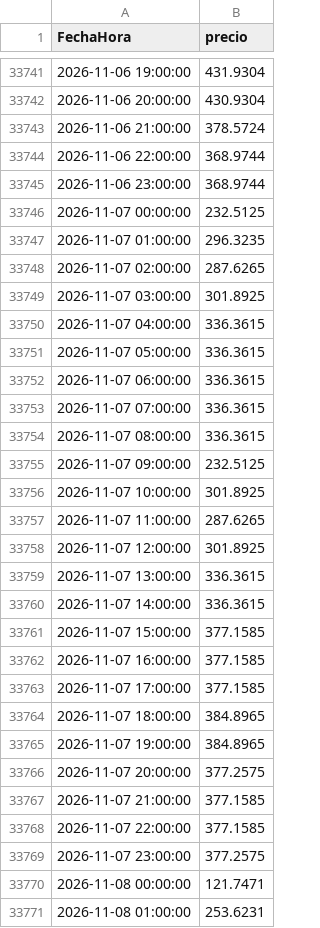
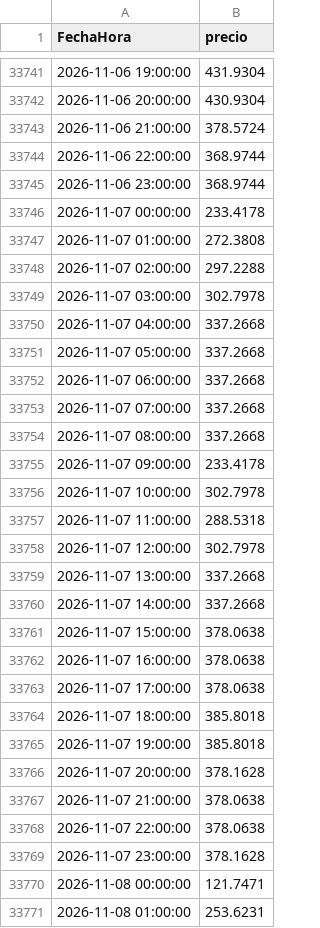
Before and after one commit to julianordonez2005/VatioPlan, a CSV file: data/precio_bolsa.csv, drawn as a sheet; only a part is shown, gaps mark what is left out; the diff covers the shown part only.

```diff
--- a/data/precio_bolsa.csv
+++ b/data/precio_bolsa.csv
@@ -33745,26 +33745,26 @@ FechaHora,precio
 2026-11-06 23:00:00,368.9744
-2026-11-07 00:00:00,232.5125
-2026-11-07 01:00:00,296.3235
-2026-11-07 02:00:00,287.6265
-2026-11-07 03:00:00,301.8925
-2026-11-07 04:00:00,336.3615
-2026-11-07 05:00:00,336.3615
-2026-11-07 06:00:00,336.3615
-2026-11-07 07:00:00,336.3615
-2026-11-07 08:00:00,336.3615
-2026-11-07 09:00:00,232.5125
-2026-11-07 10:00:00,301.8925
-2026-11-07 11:00:00,287.6265
-2026-11-07 12:00:00,301.8925
-2026-11-07 13:00:00,336.3615
-2026-11-07 14:00:00,336.3615
-2026-11-07 15:00:00,377.1585
-2026-11-07 16:00:00,377.1585
-2026-11-07 17:00:00,377.1585
-2026-11-07 18:00:00,384.8965
-2026-11-07 19:00:00,384.8965
-2026-11-07 20:00:00,377.2575
-2026-11-07 21:00:00,377.1585
-2026-11-07 22:00:00,377.1585
-2026-11-07 23:00:00,377.2575
+2026-11-07 00:00:00,233.4178
+2026-11-07 01:00:00,272.3808
+2026-11-07 02:00:00,297.2288
+2026-11-07 03:00:00,302.7978
+2026-11-07 04:00:00,337.2668
+2026-11-07 05:00:00,337.2668
+2026-11-07 06:00:00,337.2668
+2026-11-07 07:00:00,337.2668
+2026-11-07 08:00:00,337.2668
+2026-11-07 09:00:00,233.4178
+2026-11-07 10:00:00,302.7978
+2026-11-07 11:00:00,288.5318
+2026-11-07 12:00:00,302.7978
+2026-11-07 13:00:00,337.2668
+2026-11-07 14:00:00,337.2668
+2026-11-07 15:00:00,378.0638
+2026-11-07 16:00:00,378.0638
+2026-11-07 17:00:00,378.0638
+2026-11-07 18:00:00,385.8018
+2026-11-07 19:00:00,385.8018
+2026-11-07 20:00:00,378.1628
+2026-11-07 21:00:00,378.0638
+2026-11-07 22:00:00,378.0638
+2026-11-07 23:00:00,378.1628
 2026-11-08 00:00:00,121.7471
```
Also changed, not shown: 24 added rows elsewhere in this file, data/AporEner.csv, data/PorcVoluUtilDiar.csv, 16 other files.
